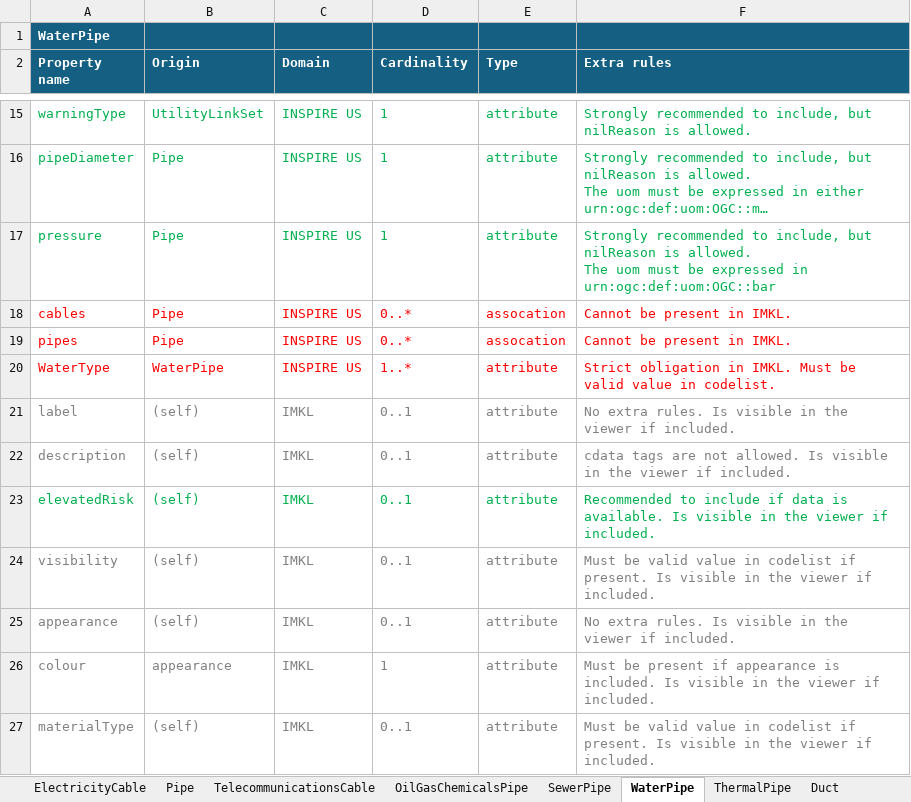
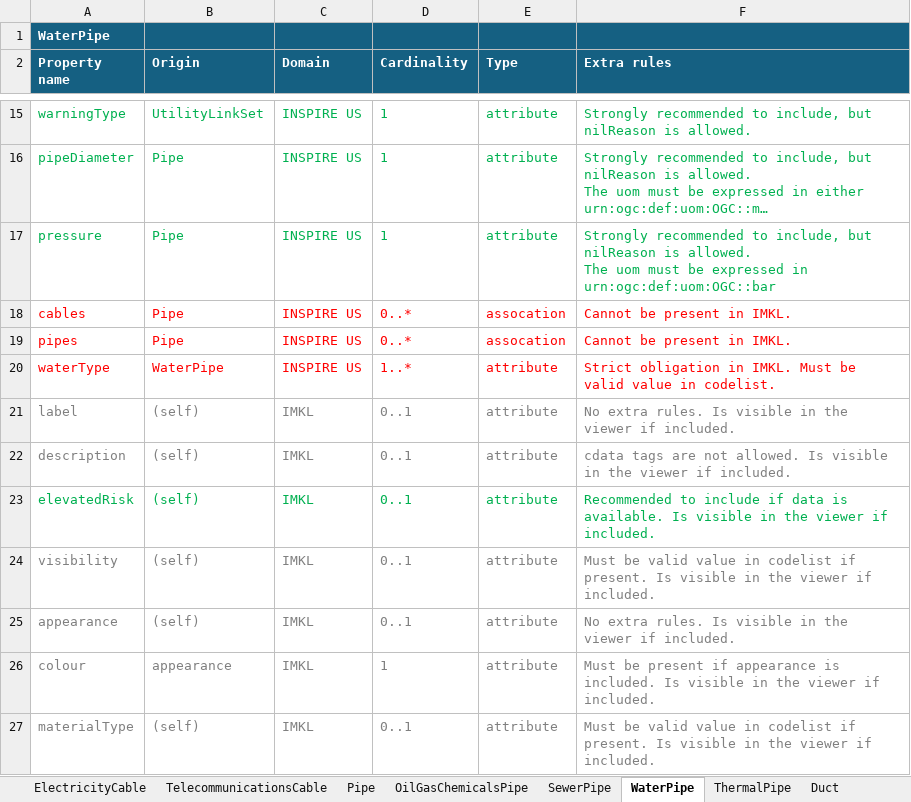
Before and after one commit to belgif/ICEGthema-imkl, an Excel workbook: implementation/IMKL3_ExtraRules_v1.xlsx, sheet WaterPipe, drawn as a sheet; only a part is shown, gaps mark what is left out; long unchanged cells end in …; values as stored, in another font and other column widths than the file's, no borders; the diff names each change by its address in the sheet, - before the commit and + after, or states it on an @@ line.

Commit message:
Fix issues with incorrect capitalization of property names

```diff
--- a/implementation/IMKL3_ExtraRules_v1.xlsx (sheet WaterPipe)
+++ b/implementation/IMKL3_ExtraRules_v1.xlsx (sheet WaterPipe)
@@ sheet tab order changed: ElectricityCable | TelecommunicationsCable | Pipe | OilGasChemicalsPipe | SewerPipe | WaterPipe | ThermalPipe | Duct @@
-A20 (Property name): WaterType
+A20 (Property name): waterType
```
Also changed, not shown: implementation/IMKL3_Codelists.xlsx.
